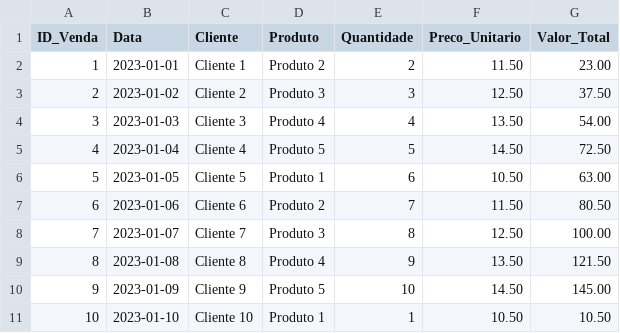
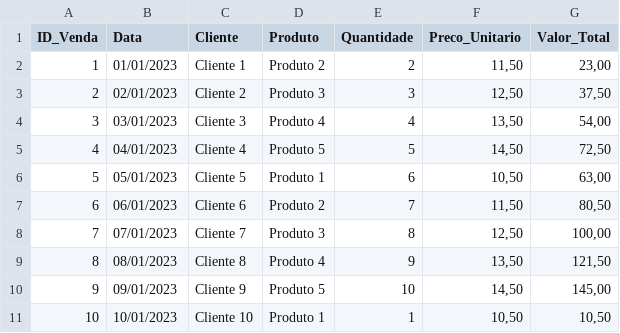
Before and after one commit to edinaldofcs/DIO_CHALLENGES, a CSV file: tabela_vendas.csv, drawn as a sheet; only a part is shown; the diff covers the shown part only.

Commit message:
fix: convertendo valores do csv

```diff
--- a/tabela_vendas.csv
+++ b/tabela_vendas.csv
@@ -1,11 +1,11 @@
 ID_Venda,Data,Cliente,Produto,Quantidade,Preco_Unitario,Valor_Total
-1,2023-01-01,Cliente 1,Produto 2,2,11.50,23.00
-2,2023-01-02,Cliente 2,Produto 3,3,12.50,37.50
-3,2023-01-03,Cliente 3,Produto 4,4,13.50,54.00
-4,2023-01-04,Cliente 4,Produto 5,5,14.50,72.50
-5,2023-01-05,Cliente 5,Produto 1,6,10.50,63.00
-6,2023-01-06,Cliente 6,Produto 2,7,11.50,80.50
-7,2023-01-07,Cliente 7,Produto 3,8,12.50,100.00
-8,2023-01-08,Cliente 8,Produto 4,9,13.50,121.50
-9,2023-01-09,Cliente 9,Produto 5,10,14.50,145.00
-10,2023-01-10,Cliente 10,Produto 1,1,10.50,10.50
+1,01/01/2023,Cliente 1,Produto 2,2,"11,50","23,00"
+2,02/01/2023,Cliente 2,Produto 3,3,"12,50","37,50"
+3,03/01/2023,Cliente 3,Produto 4,4,"13,50","54,00"
+4,04/01/2023,Cliente 4,Produto 5,5,"14,50","72,50"
+5,05/01/2023,Cliente 5,Produto 1,6,"10,50","63,00"
+6,06/01/2023,Cliente 6,Produto 2,7,"11,50","80,50"
+7,07/01/2023,Cliente 7,Produto 3,8,"12,50","100,00"
+8,08/01/2023,Cliente 8,Produto 4,9,"13,50","121,50"
+9,09/01/2023,Cliente 9,Produto 5,10,"14,50","145,00"
+10,10/01/2023,Cliente 10,Produto 1,1,"10,50","10,50"
```
Also changed, not shown: 30 edited cells elsewhere in this file.
